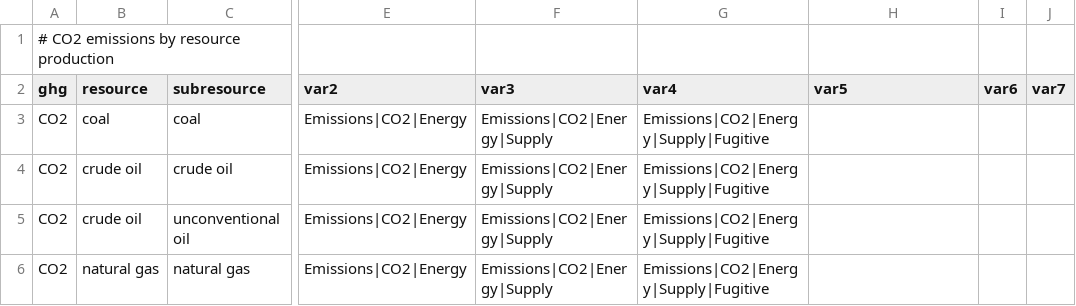
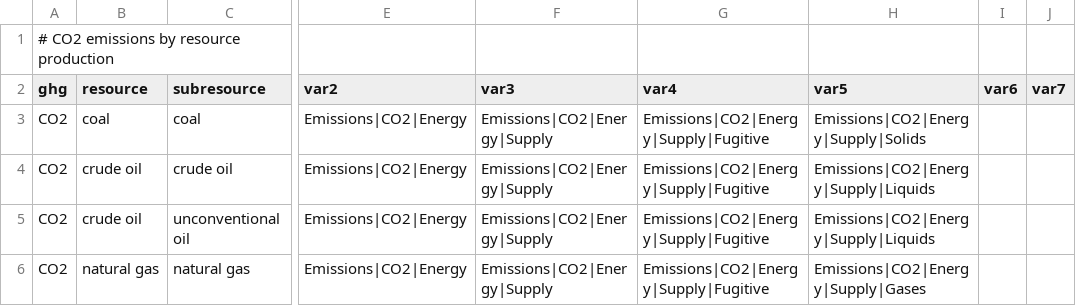
Before and after one commit to restex3/gcamreport, a CSV file: inst/extdata/mappings/GCAMChina7.1/CO2_resource_map.csv, drawn as a sheet; only a part is shown, gaps mark what is left out; the diff names each change by its address in the sheet, - before the commit and + after, or states it on an @@ line.

```diff
--- a/inst/extdata/mappings/GCAMChina7.1/CO2_resource_map.csv
+++ b/inst/extdata/mappings/GCAMChina7.1/CO2_resource_map.csv
-H3 (var5): (empty)
+H3 (var5): Emissions|CO2|Energy|Supply|Solids
-H4:H5 (var5): (empty)
+H4:H5 (var5): Emissions|CO2|Energy|Supply|Liquids
-H6 (var5): (empty)
+H6 (var5): Emissions|CO2|Energy|Supply|Gases
```
Also changed, not shown: inst/extdata/mappings/GCAMChina7.1/variables_functions_mapping.csv, 22 other files.
